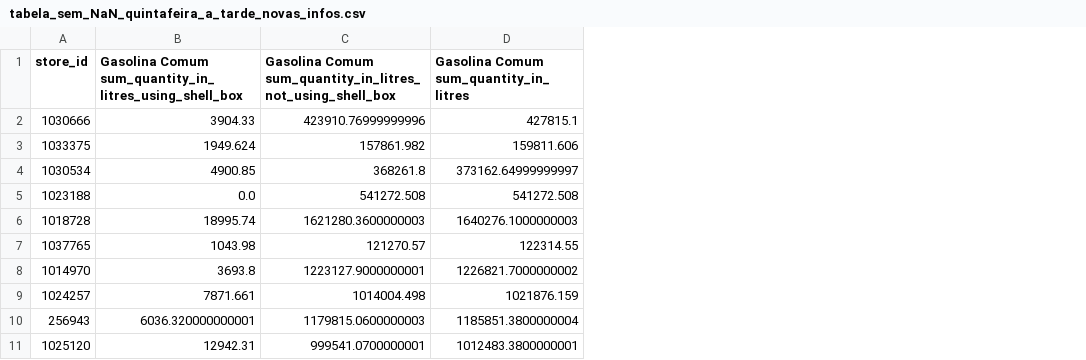
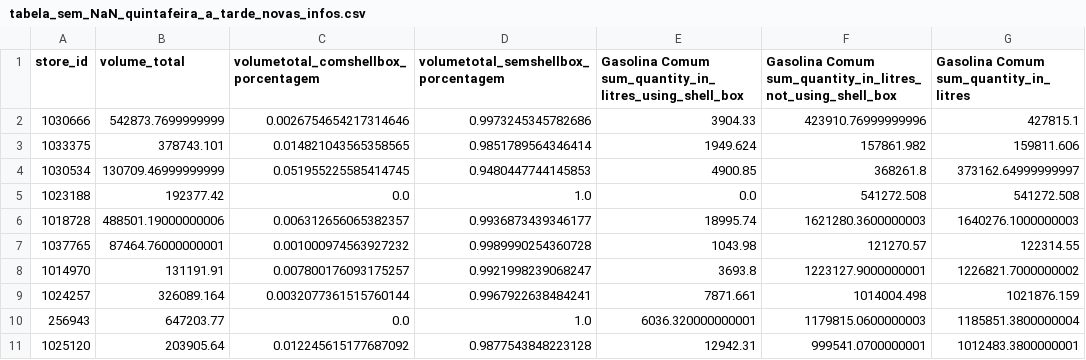
Before and after one commit to C0PILHA/datacemeai2021, a CSV file: tabela_sem_NaN_quintafeira_a_tarde_novas_infos.csv, drawn as a sheet; only a part is shown; the diff names each change by its address in the sheet, - before the commit and + after, or states it on an @@ line.

Commit message:
Add files via upload

```diff
--- a/tabela_sem_NaN_quintafeira_a_tarde_novas_infos.csv
+++ b/tabela_sem_NaN_quintafeira_a_tarde_novas_infos.csv
+column B (volume_total), rows 2-11: 542873.7699999999 | 378743.101 | 130709.46999999999 | 192377.42 | 488501.19000000006 | 87464.76000000001 | 131191.91 | 326089.164 | 647203.77 | 203905.64
+column C, rows 1-11: volumetotal_comshellbox_porcentagem | 0.0026754654217314646 | 0.014821043565358565 | 0.051955225585414745 | 0.0 | 0.006312656065382357 | 0.001000974563927232 | 0.007800176093175257 | 0.0032077361515760144 | 0.0 | 0.012245615177687092
+column D, rows 1-11: volumetotal_semshellbox_porcentagem | 0.9973245345782686 | 0.9851789564346414 | 0.9480447744145853 | 1.0 | 0.9936873439346177 | 0.9989990254360728 | 0.9921998239068247 | 0.9967922638484241 | 1.0 | 0.9877543848223128
```
